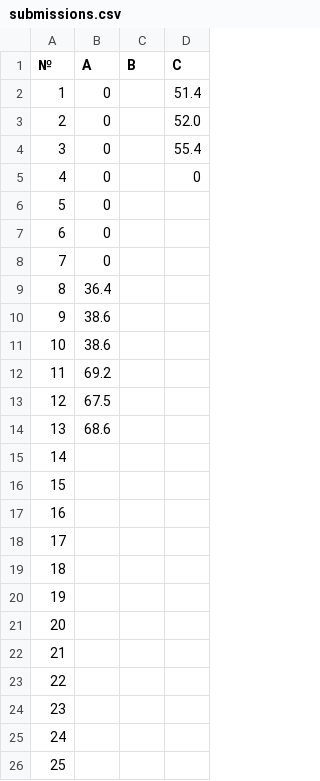
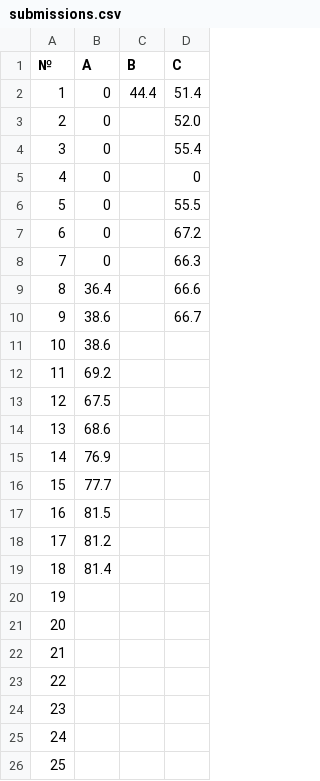
Before and after one commit to FlexonaFFt/MLChallenge2026, a CSV file: docs/submissions.csv, drawn as a sheet; only a part is shown.

```diff
--- a/docs/submissions.csv
+++ b/docs/submissions.csv
@@ -1,3 +1,3 @@
 №,A,B,C
-1,0,,51.4
+1,0,44.4,51.4
 2,0,,52.0
@@ -5,7 +5,7 @@
 4,0,,0
-5,0,,
-6,0,,
-7,0,,
-8,36.4,,
-9,38.6,,
+5,0,,55.5
+6,0,,67.2
+7,0,,66.3
+8,36.4,,66.6
+9,38.6,,66.7
 10,38.6,,
@@ -14,7 +14,7 @@
 13,68.6,,
-14,,,
-15,,,
-16,,,
-17,,,
-18,,,
+14,76.9,,
+15,77.7,,
+16,81.5,,
+17,81.2,,
+18,81.4,,
 19,,,
```
Also changed, not shown: 1 other file.
